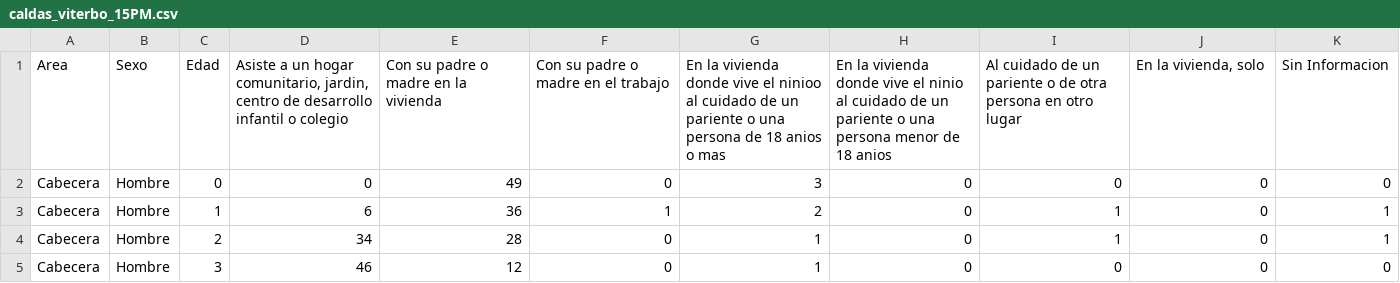
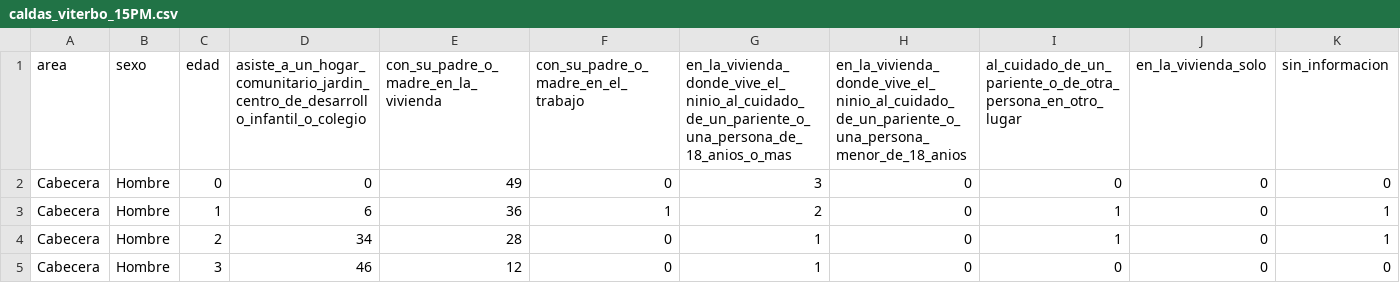
Before and after one commit to Schiavi13/Censo-Viterbo-Caldas-2018, a CSV file: Data/Datasets/caldas_viterbo_15PM.csv, drawn as a sheet; only a part is shown.

```diff
--- a/Data/Datasets/caldas_viterbo_15PM.csv
+++ b/Data/Datasets/caldas_viterbo_15PM.csv
@@ -1,2 +1,2 @@
-Area,Sexo,Edad,"Asiste a un hogar comunitario, jardin, centro de desarrollo infantil o colegio",Con su padre o madre en la vivienda,Con su padre o madre en el trabajo,En la vivienda donde vive el ninioo al cuidado de un pariente o una persona de 18 anios o mas,En la vivienda donde vive el ninio al cuidado de un pariente o una persona menor de 18 anios,Al cuidado de un pariente o de otra persona en otro lugar,"En la vivienda, solo",Sin Informacion
+area,sexo,edad,asiste_a_un_hogar_comunitario_jardin_centro_de_desarrollo_infantil_o_colegio,con_su_padre_o_madre_en_la_vivienda,con_su_padre_o_madre_en_el_trabajo,en_la_vivienda_donde_vive_el_ninio_al_cuidado_de_un_pariente_o_una_persona_de_18_anios_o_mas,en_la_vivienda_donde_vive_el_ninio_al_cuidado_de_un_pariente_o_una_persona_menor_de_18_anios,al_cuidado_de_un_pariente_o_de_otra_persona_en_otro_lugar,en_la_vivienda_solo,sin_informacion
 Cabecera,Hombre,0,0,49,0,3,0,0,0,0
```
Also changed, not shown: Data/Datasets/caldas_viterbo_total_15PM.csv, 1 other file.
